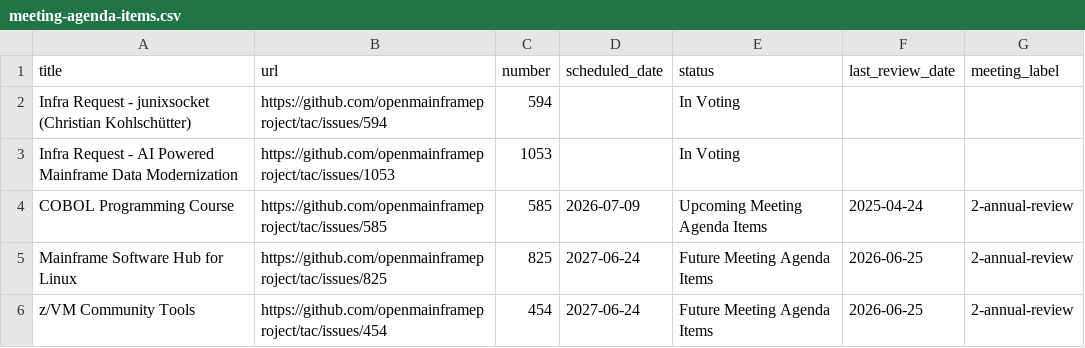
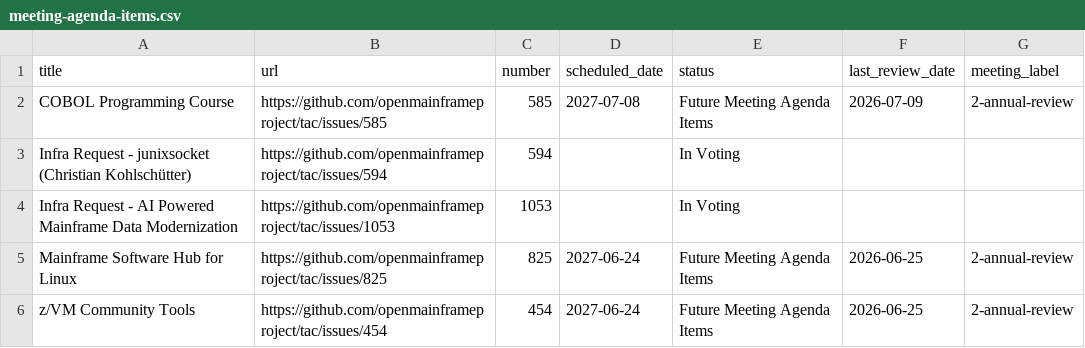
Before and after one commit to openmainframeproject/tac, a CSV file: _data/meeting-agenda-items.csv, drawn as a sheet; only a part is shown; removed rows and columns are numbered as before the commit, all else as after; the diff names each change by its address in the sheet, - before the commit and + after, or states it on an @@ line.

Commit message:
Update Data Sources from LFX 2026-07-10 (#1064)
Signed-off-by: github-actions[bot] <41898282+github-actions[bot]@users.noreply.github.com>

```diff
--- a/_data/meeting-agenda-items.csv
+++ b/_data/meeting-agenda-items.csv
+row 2: COBOL Programming Course | https://github.com/openmainframeproject/tac/issues/585 | 585 | 2027-07-08 | Future Meeting Agenda Items | 2026-07-09 | 2-annual-review
-row 4: COBOL Programming Course | https://github.com/openmainframeproject/tac/issues/585 | 585 | 2026-07-09 | Upcoming Meeting Agenda Items | 2025-04-24 | 2-annual-review
```
Also changed, not shown: _data/projects.csv.
